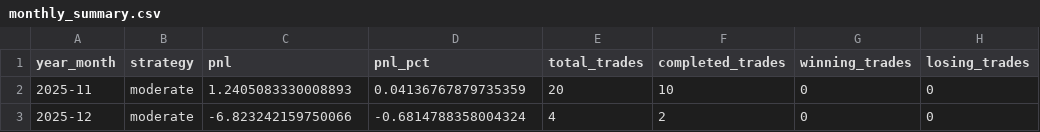
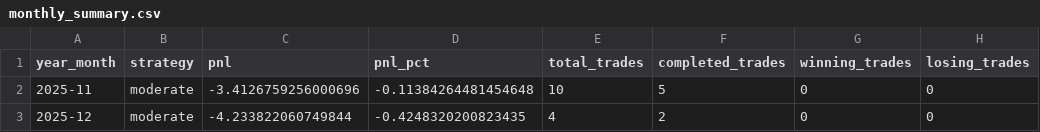
Before and after one commit to ViviBeatJT/vivi-llm-trader, a CSV file: bulk_backtest_results/monthly_summary.csv, drawn as a sheet; only a part is shown; the diff names each change by its address in the sheet, - before the commit and + after, or states it on an @@ line.

```diff
--- a/bulk_backtest_results/monthly_summary.csv
+++ b/bulk_backtest_results/monthly_summary.csv
-C2 (pnl): 1.2405083330008893
+C2 (pnl): -3.4126759256000696
-D2 (pnl_pct): 0.04136767879735359
+D2 (pnl_pct): -0.11384264481454648
-E2 (total_trades): 20
+E2 (total_trades): 10
-F2 (completed_trades): 10
+F2 (completed_trades): 5
-C3 (pnl): -6.823242159750066
+C3 (pnl): -4.233822060749844
-D3 (pnl_pct): -0.6814788358004324
+D3 (pnl_pct): -0.4248320200823435
```
Also changed, not shown: bulk_backtest_results/daily_results.csv, bulk_backtest_results/daily_summary.csv, 7 other files.
